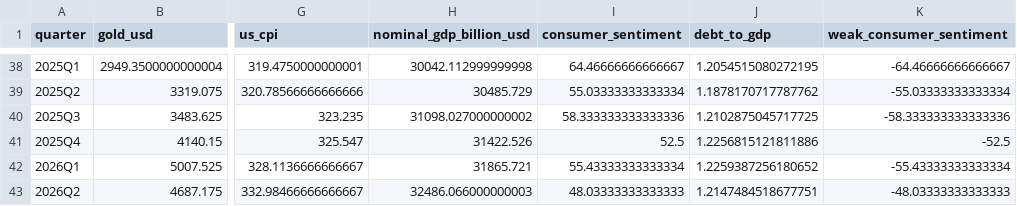
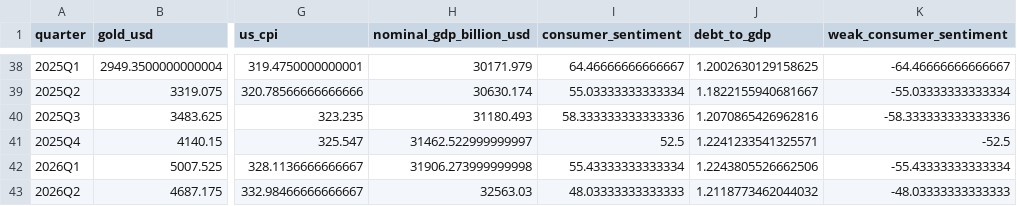
Before and after one commit to lowlowdrew/gold-model-dashboard, a CSV file: data/model_input_quarterly.csv, drawn as a sheet; only a part is shown, gaps mark what is left out; the diff covers the shown part only; the diff names each change by its address in the sheet, - before the commit and + after, or states it on an @@ line.

```diff
--- a/data/model_input_quarterly.csv
+++ b/data/model_input_quarterly.csv
-H38 (nominal_gdp_billion_usd): 30042.112999999998
+H38 (nominal_gdp_billion_usd): 30171.979
-J38 (debt_to_gdp): 1.2054515080272195
+J38 (debt_to_gdp): 1.2002630129158625
-H39 (nominal_gdp_billion_usd): 30485.729
+H39 (nominal_gdp_billion_usd): 30630.174
-J39 (debt_to_gdp): 1.1878170717787762
+J39 (debt_to_gdp): 1.1822155940681667
-H40 (nominal_gdp_billion_usd): 31098.027000000002
+H40 (nominal_gdp_billion_usd): 31180.493
-J40 (debt_to_gdp): 1.2102875045717725
+J40 (debt_to_gdp): 1.2070865426962816
-H41 (nominal_gdp_billion_usd): 31422.526
+H41 (nominal_gdp_billion_usd): 31462.522999999997
-J41 (debt_to_gdp): 1.2256815121811886
+J41 (debt_to_gdp): 1.2241233541325571
-H42 (nominal_gdp_billion_usd): 31865.721
+H42 (nominal_gdp_billion_usd): 31906.273999999998
-J42 (debt_to_gdp): 1.2259387256180652
+J42 (debt_to_gdp): 1.2243805526662506
-H43 (nominal_gdp_billion_usd): 32486.066000000003
+H43 (nominal_gdp_billion_usd): 32563.03
-J43 (debt_to_gdp): 1.2147484518677751
+J43 (debt_to_gdp): 1.2118773462044032
```
Also changed, not shown: 32 edited cells elsewhere in this file, outputs/four_factor_fit.csv, outputs/latest_available_nowcast.csv, 10 other files.
